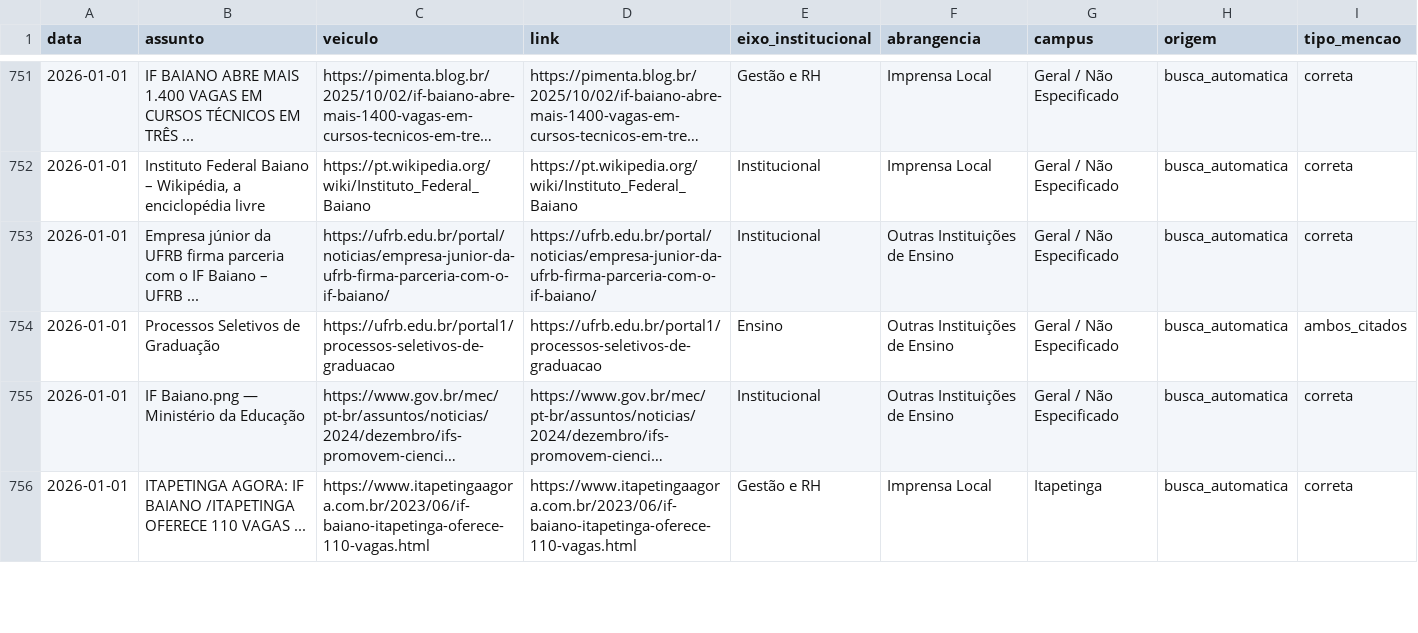
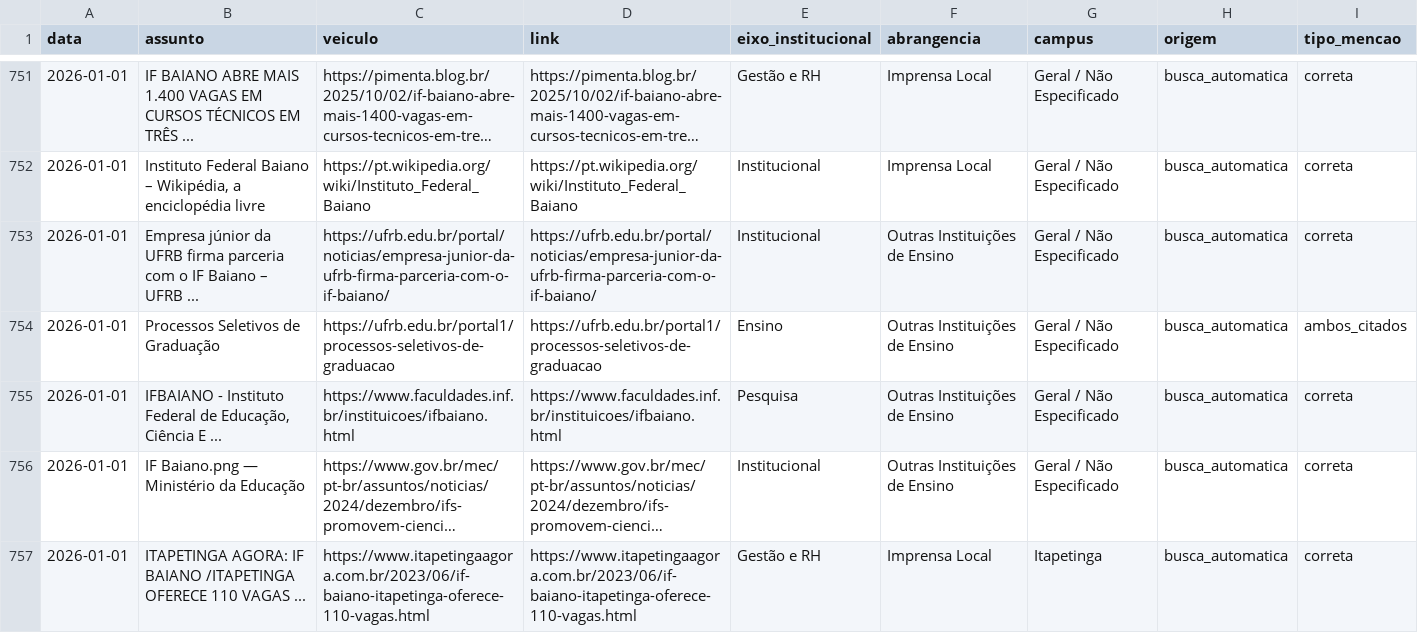
Before and after one commit to ascomifbaiano/clipping, a CSV file: data/clipping_2026.csv, drawn as a sheet; only a part is shown, gaps mark what is left out; long unchanged cells end in …; the diff names each change by its address in the sheet, - before the commit and + after, or states it on an @@ line.

```diff
--- a/data/clipping_2026.csv
+++ b/data/clipping_2026.csv
+row 755: 2026-01-01 | IFBAIANO - Instituto Federal de Educação, Ciência E ... | https://www.faculdades.inf.br/instituicoes/ifbaiano.html | https://www.faculdades.inf.br/instituicoes/ifbaiano.html | Pesquisa | Outras Instituições de Ensino | Geral / Não Especificado | busca_automatica | correta
```
Also changed, not shown: data/clipping_geral.csv, 2 other files.
